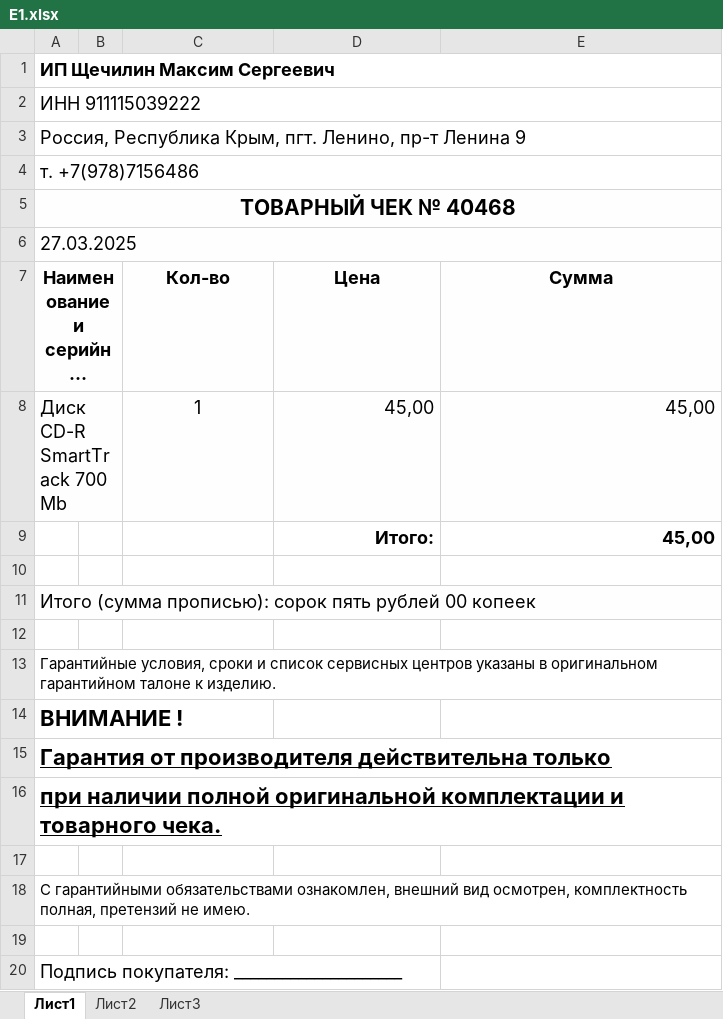
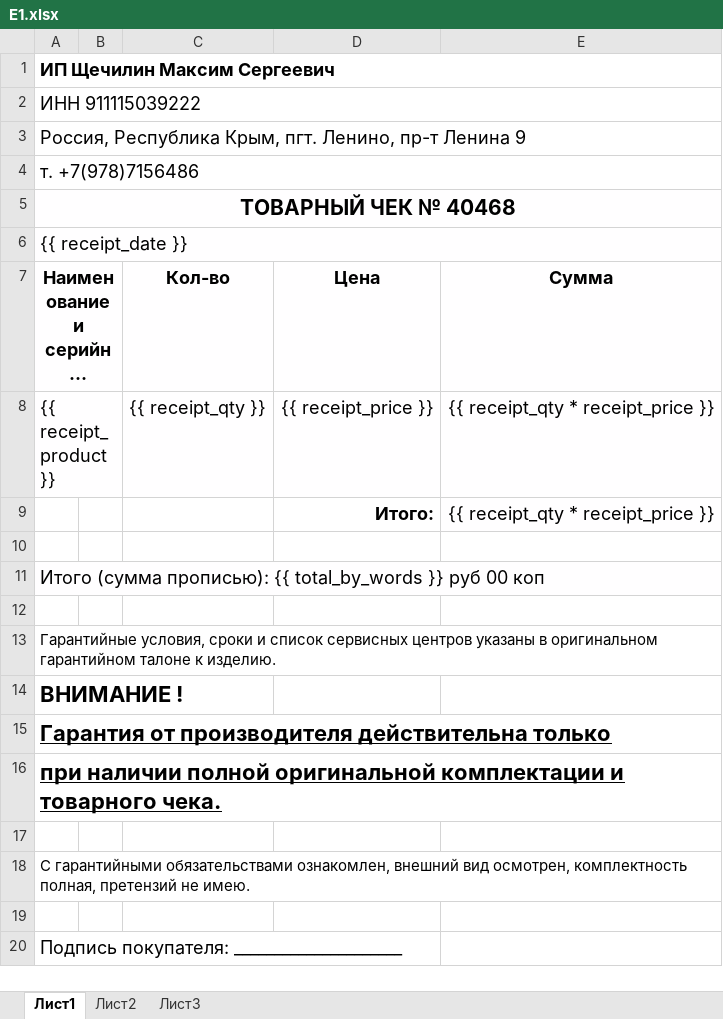
Before and after one commit to mnsmns48/cifrotech_webapp_, an Excel workbook: aservice88/tmplts/E1.xlsx, sheet Лист1, drawn as a sheet; long unchanged cells end in …; values as stored, in another font and other column widths than the file's, no borders; removed rows and columns are numbered as before the commit, all else as after; the diff names each change by its address in the sheet, - before the commit and + after, or states it on an @@ line.

```diff
--- a/aservice88/tmplts/E1.xlsx (sheet Лист1)
+++ b/aservice88/tmplts/E1.xlsx (sheet Лист1)
-A6 (Наименование и серийный номер): 27.03.2025
+A6 (Наименование и серийный номер): {{ receipt_date }}
-row 8: Диск CD-R SmartTrack 700 Mb |  | 1 | 45,00 | 45,00
-row 9:  |  |  | Итого: | 45,00
+row 8: {{ receipt_product }} |  | {{ receipt_qty }} | {{ receipt_price }} | {{ receipt_qty * receipt_price }}
+row 9:  |  |  | Итого: | {{ receipt_qty * receipt_price }}
-A11 (Наименование и серийный номер): …(сумма прописью): сорок пять рублей 00 копеек
+A11 (Наименование и серийный номер): …(сумма прописью): {{ total_by_words }} руб 00 коп
```
Also changed, not shown: 2 other files.
